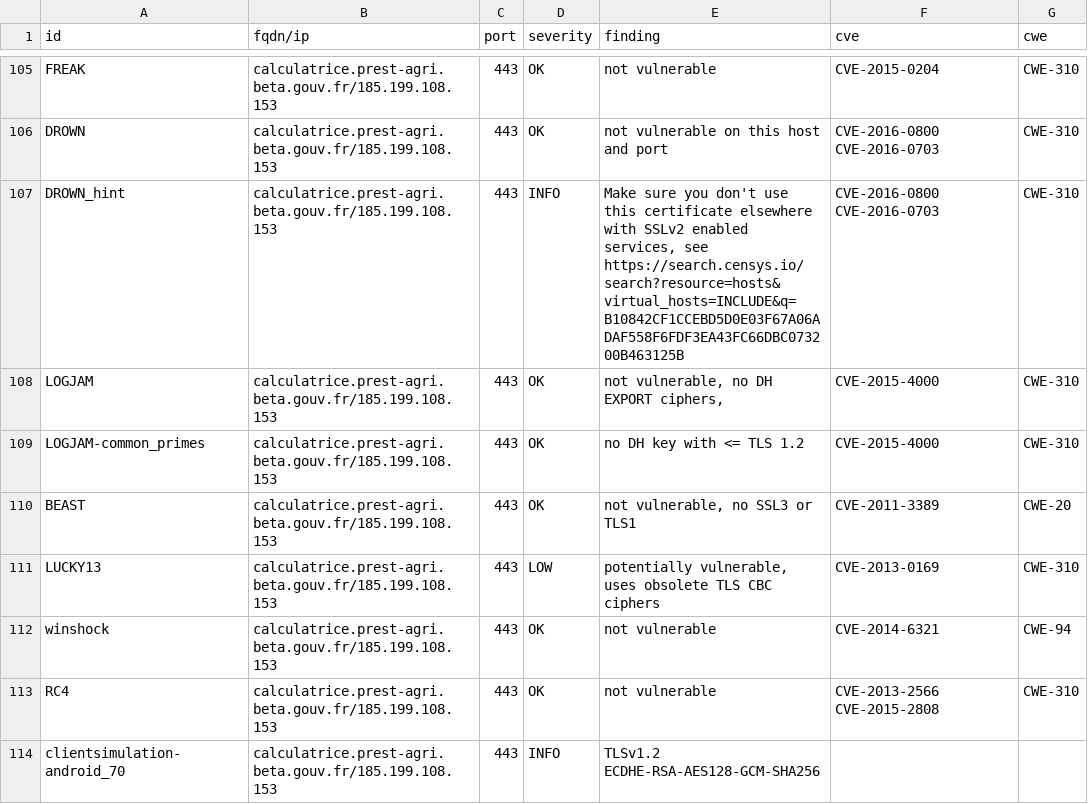
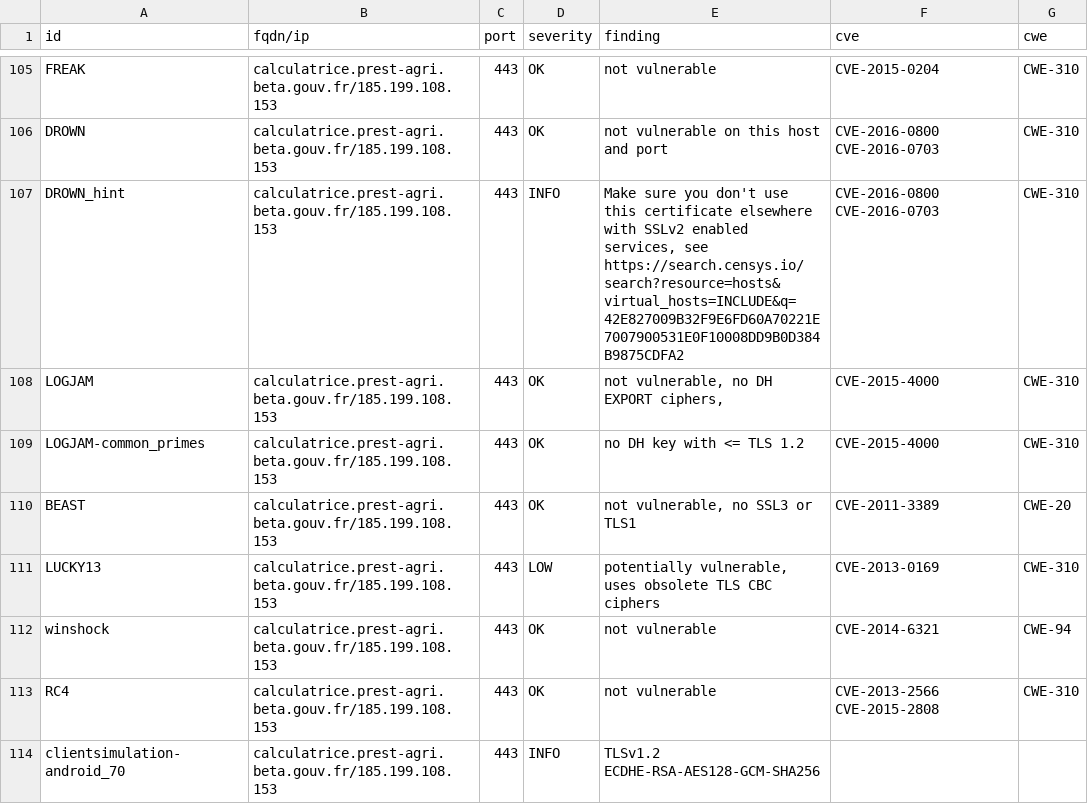
Before and after one commit to incubateur-agriculture/dashlord, a CSV file: results/aHR0cHM6Ly9jYWxjdWxhdHJpY2UucHJlc3QtYWdyaS5iZXRhLmdvdXYuZnIv/testssl.csv, drawn as a sheet; only a part is shown, gaps mark what is left out; the diff covers the shown part only.

Commit message:
update: https://calculatrice.prest-agri.beta.gouv.fr/

```diff
--- a/results/aHR0cHM6Ly9jYWxjdWxhdHJpY2UucHJlc3QtYWdyaS5iZXRhLmdvdXYuZnIv/testssl.csv
+++ b/results/aHR0cHM6Ly9jYWxjdWxhdHJpY2UucHJlc3QtYWdyaS5iZXRhLmdvdXYuZnIv/testssl.csv
@@ -106,3 +106,3 @@
 "DROWN","calculatrice.prest-agri.beta.gouv.fr/185.199.108.153","443","OK","not vulnerable on this host and port","CVE-2016-0800 CVE-2016-0703","CWE-310"
-"DROWN_hint","calculatrice.prest-agri.beta.gouv.fr/185.199.108.153","443","INFO","Make sure you don't use this certificate elsewhere with SSLv2 enabled services, see https://search.censys.io/search?resource=hosts&virtual_hosts=INCLUDE&q=B10842CF1CCEBD5D0E03F67A06ADAF558F6FDF3EA43FC66DBC073200B463125B","CVE-2016-0800 CVE-2016-0703","CWE-310"
+"DROWN_hint","calculatrice.prest-agri.beta.gouv.fr/185.199.108.153","443","INFO","Make sure you don't use this certificate elsewhere with SSLv2 enabled services, see https://search.censys.io/search?resource=hosts&virtual_hosts=INCLUDE&q=42E827009B32F9E6FD60A70221E7007900531E0F10008DD9B0D384B9875CDFA2","CVE-2016-0800 CVE-2016-0703","CWE-310"
 "LOGJAM","calculatrice.prest-agri.beta.gouv.fr/185.199.108.153","443","OK","not vulnerable, no DH EXPORT ciphers,","CVE-2015-4000","CWE-310"
```
Also changed, not shown: 13 edited cells elsewhere in this file, 15 other files.
